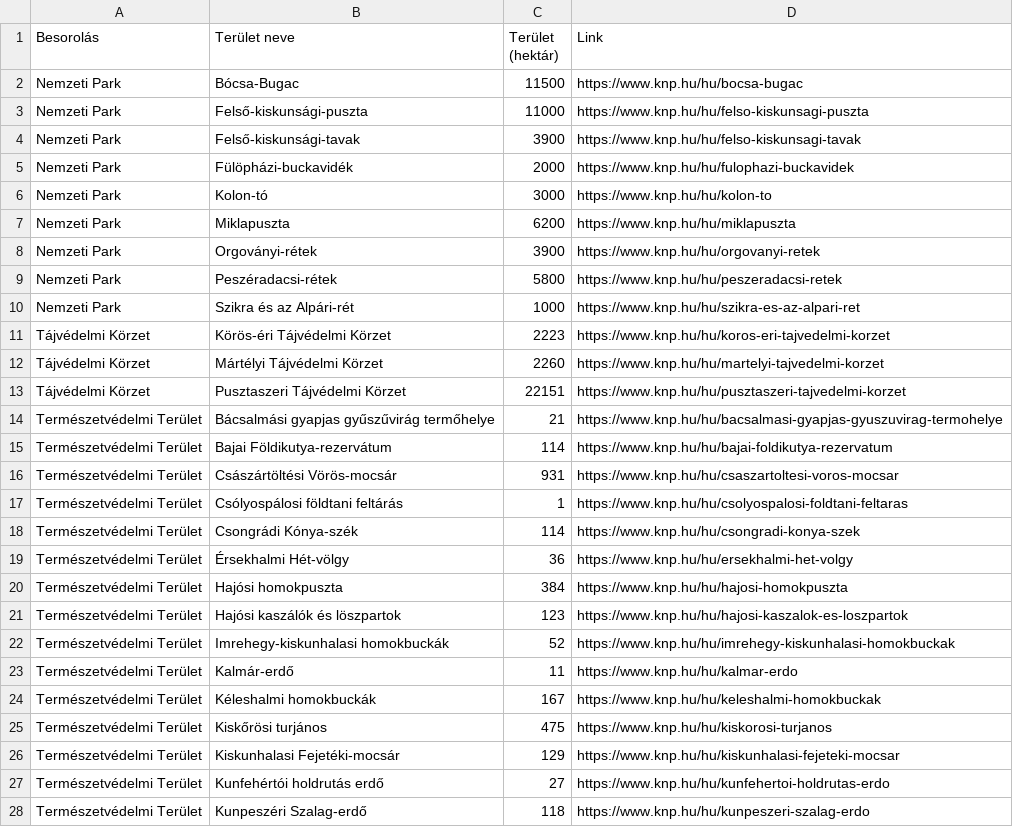
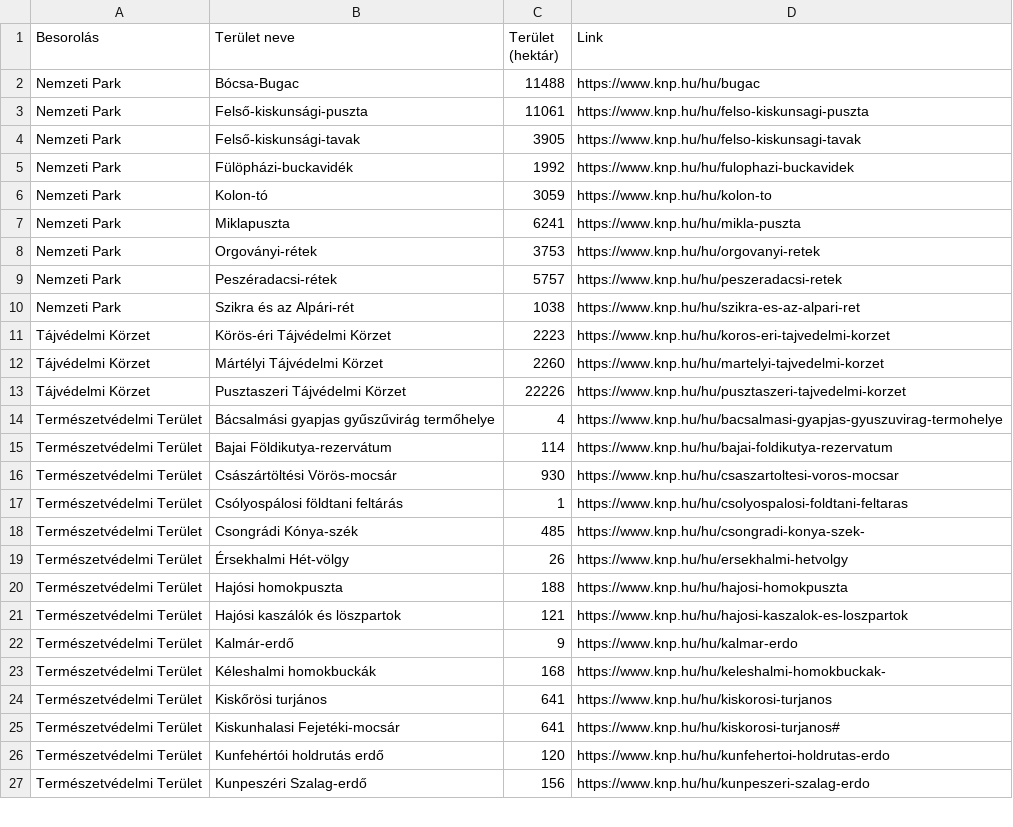
Before and after one commit to farkasszte/csupaszivcsapat, a CSV file: public/termeszetvedelmi_teruletek.csv, drawn as a sheet; only a part is shown; the diff covers the shown part only.

```diff
--- a/public/termeszetvedelmi_teruletek.csv
+++ b/public/termeszetvedelmi_teruletek.csv
@@ -1,28 +1,27 @@
 Besorolás,Terület neve,Terület (hektár),Link
-Nemzeti Park,Bócsa-Bugac,11500,https://www.knp.hu/hu/bocsa-bugac
-Nemzeti Park,Felső-kiskunsági-puszta,11000,https://www.knp.hu/hu/felso-kiskunsagi-puszta
-Nemzeti Park,Felső-kiskunsági-tavak,3900,https://www.knp.hu/hu/felso-kiskunsagi-tavak
-Nemzeti Park,Fülöpházi-buckavidék,2000,https://www.knp.hu/hu/fulophazi-buckavidek
-Nemzeti Park,Kolon-tó,3000,https://www.knp.hu/hu/kolon-to
-Nemzeti Park,Miklapuszta,6200,https://www.knp.hu/hu/miklapuszta
-Nemzeti Park,Orgoványi-rétek,3900,https://www.knp.hu/hu/orgovanyi-retek
-Nemzeti Park,Peszéradacsi-rétek,5800,https://www.knp.hu/hu/peszeradacsi-retek
-Nemzeti Park,Szikra és az Alpári-rét,1000,https://www.knp.hu/hu/szikra-es-az-alpari-ret
+Nemzeti Park,Bócsa-Bugac,11488,https://www.knp.hu/hu/bugac
+Nemzeti Park,Felső-kiskunsági-puszta,11061,https://www.knp.hu/hu/felso-kiskunsagi-puszta
+Nemzeti Park,Felső-kiskunsági-tavak,3905,https://www.knp.hu/hu/felso-kiskunsagi-tavak
+Nemzeti Park,Fülöpházi-buckavidék,1992,https://www.knp.hu/hu/fulophazi-buckavidek
+Nemzeti Park,Kolon-tó,3059,https://www.knp.hu/hu/kolon-to
+Nemzeti Park,Miklapuszta,6241,https://www.knp.hu/hu/mikla-puszta
+Nemzeti Park,Orgoványi-rétek,3753,https://www.knp.hu/hu/orgovanyi-retek
+Nemzeti Park,Peszéradacsi-rétek,5757,https://www.knp.hu/hu/peszeradacsi-retek
+Nemzeti Park,Szikra és az Alpári-rét,1038,https://www.knp.hu/hu/szikra-es-az-alpari-ret
 Tájvédelmi Körzet,Körös-éri Tájvédelmi Körzet,2223,https://www.knp.hu/hu/koros-eri-tajvedelmi-korzet
 Tájvédelmi Körzet,Mártélyi Tájvédelmi Körzet,2260,https://www.knp.hu/hu/martelyi-tajvedelmi-korzet
-Tájvédelmi Körzet,Pusztaszeri Tájvédelmi Körzet,22151,https://www.knp.hu/hu/pusztaszeri-tajvedelmi-korzet
-Természetvédelmi Terület,Bácsalmási gyapjas gyűszűvirág termőhelye,21,https://www.knp.hu/hu/bacsalmasi-gyapjas-gyuszuvirag-termohelye
+Tájvédelmi Körzet,Pusztaszeri Tájvédelmi Körzet,22226,https://www.knp.hu/hu/pusztaszeri-tajvedelmi-korzet
+Természetvédelmi Terület,Bácsalmási gyapjas gyűszűvirág termőhelye,4,https://www.knp.hu/hu/bacsalmasi-gyapjas-gyuszuvirag-termohelye
 Természetvédelmi Terület,Bajai Földikutya-rezervátum,114,https://www.knp.hu/hu/bajai-foldikutya-rezervatum
-Természetvédelmi Terület,Császártöltési Vörös-mocsár,931,https://www.knp.hu/hu/csaszartoltesi-voros-mocsar
+Természetvédelmi Terület,Császártöltési Vörös-mocsár,930,https://www.knp.hu/hu/csaszartoltesi-voros-mocsar
 Természetvédelmi Terület,Csólyospálosi földtani feltárás,1,https://www.knp.hu/hu/csolyospalosi-foldtani-feltaras
-Természetvédelmi Terület,Csongrádi Kónya-szék,114,https://www.knp.hu/hu/csongradi-konya-szek
-Természetvédelmi Terület,Érsekhalmi Hét-völgy,36,https://www.knp.hu/hu/ersekhalmi-het-volgy
-Természetvédelmi Terület,Hajósi homokpuszta,384,https://www.knp.hu/hu/hajosi-homokpuszta
-Természetvédelmi Terület,Hajósi kaszálók és löszpartok,123,https://www.knp.hu/hu/hajosi-kaszalok-es-loszpartok
-Természetvédelmi Terület,Imrehegy-kiskunhalasi homokbuckák,52,https://www.knp.hu/hu/imrehegy-kiskunhalasi-homokbuckak
-Természetvédelmi Terület,Kalmár-erdő,11,https://www.knp.hu/hu/kalmar-erdo
-Természetvédelmi Terület,Kéleshalmi homokbuckák,167,https://www.knp.hu/hu/keleshalmi-homokbuckak
-Természetvédelmi Terület,Kiskőrösi turjános,475,https://www.knp.hu/hu/kiskorosi-turjanos
-Természetvédelmi Terület,Kiskunhalasi Fejetéki-mocsár,129,https://www.knp.hu/hu/kiskunhalasi-fejeteki-mocsar
-Természetvédelmi Terület,Kunfehértói holdrutás erdő,27,https://www.knp.hu/hu/kunfehertoi-holdrutas-erdo
-Természetvédelmi Terület,Kunpeszéri Szalag-erdő,118,https://www.knp.hu/hu/kunpeszeri-szalag-erdo
+Természetvédelmi Terület,Csongrádi Kónya-szék,485,https://www.knp.hu/hu/csongradi-konya-szek-
+Természetvédelmi Terület,Érsekhalmi Hét-völgy,26,https://www.knp.hu/hu/ersekhalmi-hetvolgy
+Természetvédelmi Terület,Hajósi homokpuszta,188,https://www.knp.hu/hu/hajosi-homokpuszta
+Természetvédelmi Terület,Hajósi kaszálók és löszpartok,121,https://www.knp.hu/hu/hajosi-kaszalok-es-loszpartok
+Természetvédelmi Terület,Kalmár-erdő,9,https://www.knp.hu/hu/kalmar-erdo
+Természetvédelmi Terület,Kéleshalmi homokbuckák,168,https://www.knp.hu/hu/keleshalmi-homokbuckak-
+Természetvédelmi Terület,Kiskőrösi turjános,641,https://www.knp.hu/hu/kiskorosi-turjanos
+Természetvédelmi Terület,Kiskunhalasi Fejetéki-mocsár,641,https://www.knp.hu/hu/kiskorosi-turjanos#
+Természetvédelmi Terület,Kunfehértói holdrutás erdő,120,https://www.knp.hu/hu/kunfehertoi-holdrutas-erdo
+Természetvédelmi Terület,Kunpeszéri Szalag-erdő,156,https://www.knp.hu/hu/kunpeszeri-szalag-erdo
```
Also changed, not shown: 7 edited cells elsewhere in this file, public/gerinces_allatok.csv, public/tanosvenyek.csv.
